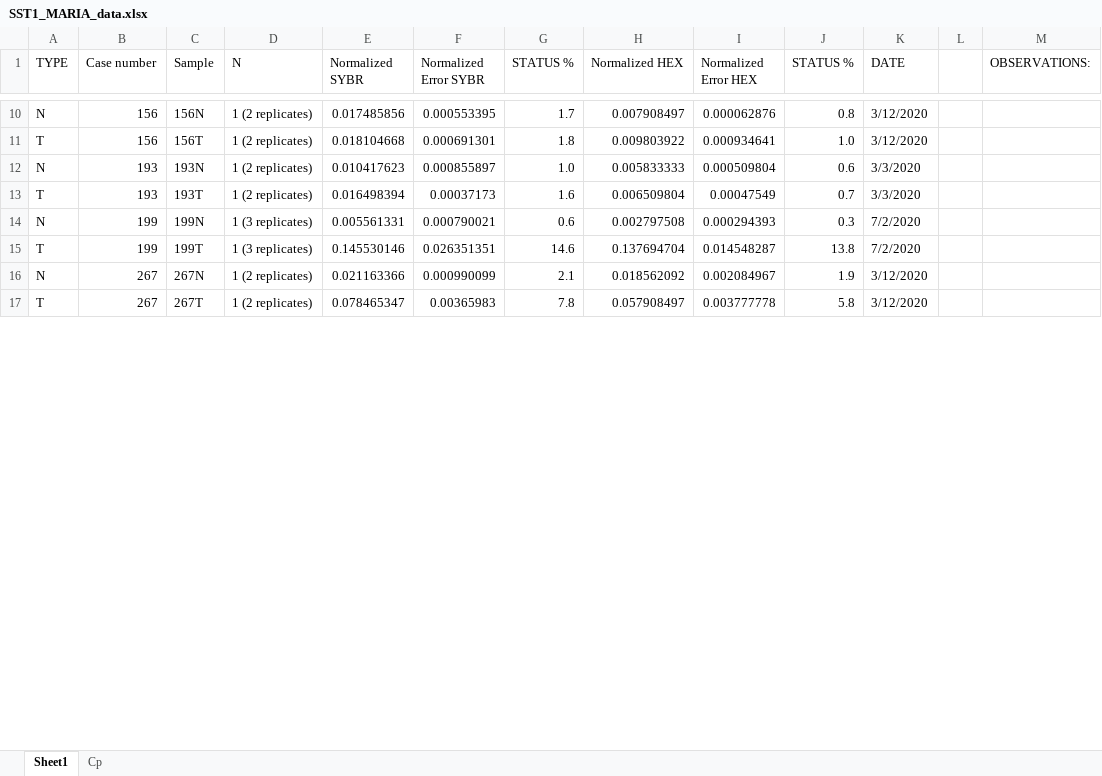
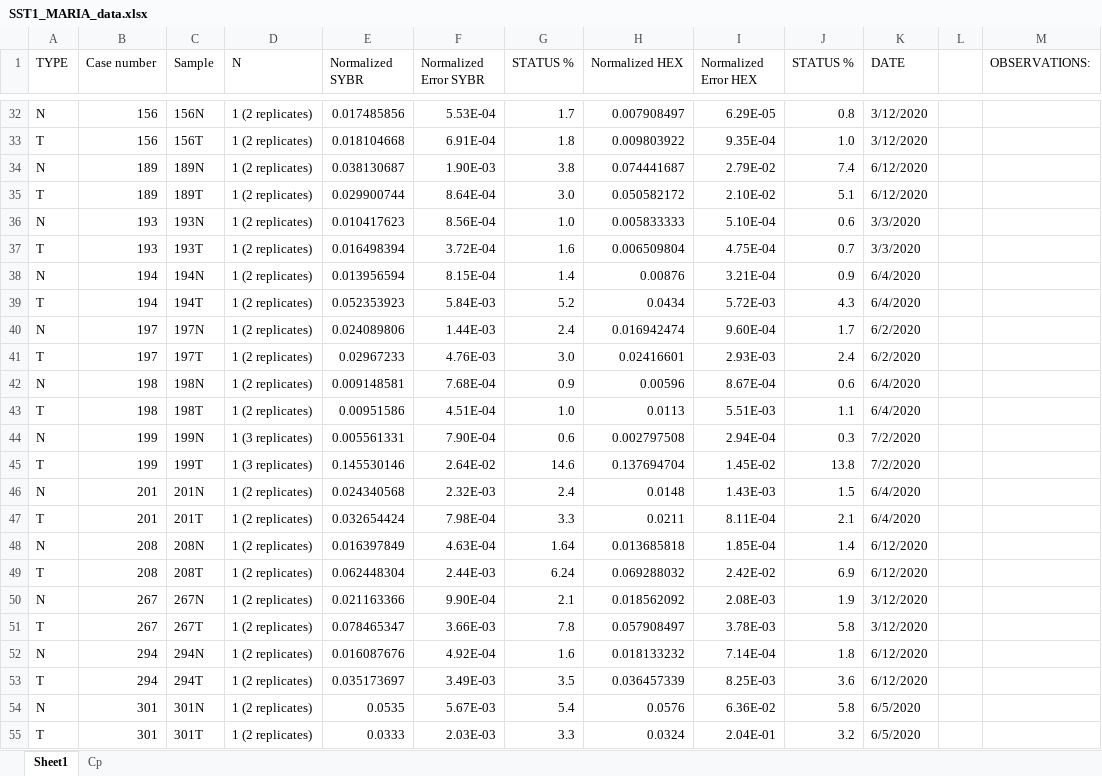
Before and after one commit to SergioAlonsoLab/SST1_old, an Excel workbook: data/SST1_MARIA_data.xlsx, sheet Sheet1, drawn as a sheet; only a part is shown, gaps mark what is left out; values as stored, in another font and other column widths than the file's, no cell formats; addresses are those after the commit; the diff covers the shown part only; the diff names each change by its address in the sheet, - before the commit and + after, or states it on an @@ line.

```diff
--- a/data/SST1_MARIA_data.xlsx (sheet Sheet1)
+++ b/data/SST1_MARIA_data.xlsx (sheet Sheet1)
-F32 (Normalized Error SYBR): 0.000553395
+F32 (Normalized Error SYBR): 5.53E-04
-I32 (Normalized Error HEX): 0.000062876
+I32 (Normalized Error HEX): 6.29E-05
-F33 (Normalized Error SYBR): 0.000691301
+F33 (Normalized Error SYBR): 6.91E-04
-I33 (Normalized Error HEX): 0.000934641
+I33 (Normalized Error HEX): 9.35E-04
+row 34: N | 189 | 189N | 1 (2 replicates) | 0.038130687 | 1.90E-03 | 3.8 | 0.074441687 | 2.79E-02 | 7.4 | 6/12/2020
+row 35: T | 189 | 189T | 1 (2 replicates) | 0.029900744 | 8.64E-04 | 3.0 | 0.050582172 | 2.10E-02 | 5.1 | 6/12/2020
-F36 (Normalized Error SYBR): 0.000855897
+F36 (Normalized Error SYBR): 8.56E-04
-I36 (Normalized Error HEX): 0.000509804
+I36 (Normalized Error HEX): 5.10E-04
-F37 (Normalized Error SYBR): 0.00037173
+F37 (Normalized Error SYBR): 3.72E-04
-I37 (Normalized Error HEX): 0.00047549
+I37 (Normalized Error HEX): 4.75E-04
+row 38: N | 194 | 194N | 1 (2 replicates) | 0.013956594 | 8.15E-04 | 1.4 | 0.00876 | 3.21E-04 | 0.9 | 6/4/2020
+row 39: T | 194 | 194T | 1 (2 replicates) | 0.052353923 | 5.84E-03 | 5.2 | 0.0434 | 5.72E-03 | 4.3 | 6/4/2020
+row 40: N | 197 | 197N | 1 (2 replicates) | 0.024089806 | 1.44E-03 | 2.4 | 0.016942474 | 9.60E-04 | 1.7 | 6/2/2020
+row 41: T | 197 | 197T | 1 (2 replicates) | 0.02967233 | 4.76E-03 | 3.0 | 0.02416601 | 2.93E-03 | 2.4 | 6/2/2020
+row 42: N | 198 | 198N | 1 (2 replicates) | 0.009148581 | 7.68E-04 | 0.9 | 0.00596 | 8.67E-04 | 0.6 | 6/4/2020
+row 43: T | 198 | 198T | 1 (2 replicates) | 0.00951586 | 4.51E-04 | 1.0 | 0.0113 | 5.51E-03 | 1.1 | 6/4/2020
-F44 (Normalized Error SYBR): 0.000790021
+F44 (Normalized Error SYBR): 7.90E-04
-I44 (Normalized Error HEX): 0.000294393
+I44 (Normalized Error HEX): 2.94E-04
-F45 (Normalized Error SYBR): 0.026351351
+F45 (Normalized Error SYBR): 2.64E-02
-I45 (Normalized Error HEX): 0.014548287
+I45 (Normalized Error HEX): 1.45E-02
+row 46: N | 201 | 201N | 1 (2 replicates) | 0.024340568 | 2.32E-03 | 2.4 | 0.0148 | 1.43E-03 | 1.5 | 6/4/2020
+row 47: T | 201 | 201T | 1 (2 replicates) | 0.032654424 | 7.98E-04 | 3.3 | 0.0211 | 8.11E-04 | 2.1 | 6/4/2020
+row 48: N | 208 | 208N | 1 (2 replicates) | 0.016397849 | 4.63E-04 | 1.64 | 0.013685818 | 1.85E-04 | 1.4 | 6/12/2020
+row 49: T | 208 | 208T | 1 (2 replicates) | 0.062448304 | 2.44E-03 | 6.24 | 0.069288032 | 2.42E-02 | 6.9 | 6/12/2020
-F50 (Normalized Error SYBR): 0.000990099
+F50 (Normalized Error SYBR): 9.90E-04
-I50 (Normalized Error HEX): 0.002084967
+I50 (Normalized Error HEX): 2.08E-03
-F51 (Normalized Error SYBR): 0.00365983
+F51 (Normalized Error SYBR): 3.66E-03
-I51 (Normalized Error HEX): 0.003777778
+I51 (Normalized Error HEX): 3.78E-03
+row 52: N | 294 | 294N | 1 (2 replicates) | 0.016087676 | 4.92E-04 | 1.6 | 0.018133232 | 7.14E-04 | 1.8 | 6/12/2020
+row 53: T | 294 | 294T | 1 (2 replicates) | 0.035173697 | 3.49E-03 | 3.5 | 0.036457339 | 8.25E-03 | 3.6 | 6/12/2020
+row 54: N | 301 | 301N | 1 (2 replicates) | 0.0535 | 5.67E-03 | 5.4 | 0.0576 | 6.36E-02 | 5.8 | 6/5/2020
+row 55: T | 301 | 301T | 1 (2 replicates) | 0.0333 | 2.03E-03 | 3.3 | 0.0324 | 2.04E-01 | 3.2 | 6/5/2020
```
Also changed, not shown: 76 added rows and 336 edited cells elsewhere in this sheet, cell formats, formulas that keep their value, data/OV90nucleusSize.xlsx, 3 other files.
